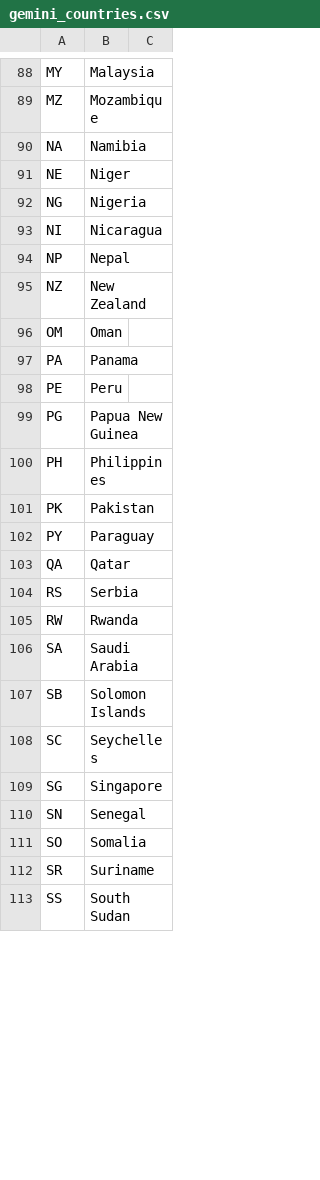
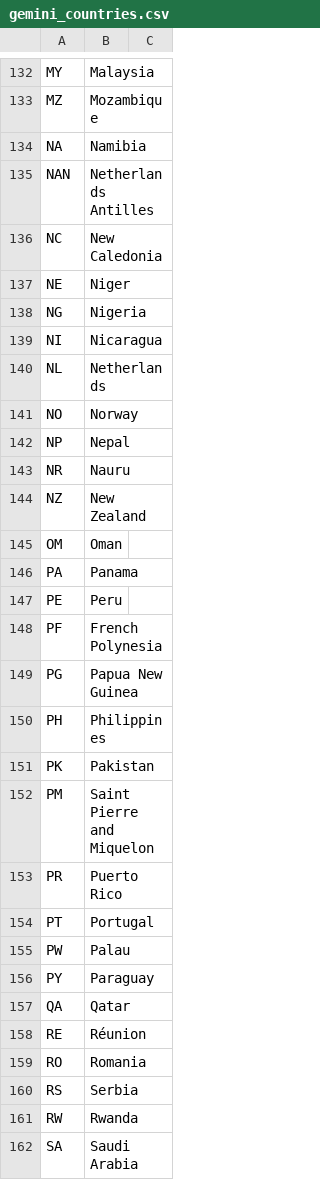
Before and after one commit to brightdata/answer-engines-country-codes, a CSV file: gemini_countries.csv, drawn as a sheet; only a part is shown, gaps mark what is left out; the shorter side is filled out with more unchanged rows; the diff covers the shown part only.

```diff
--- a/gemini_countries.csv
+++ b/gemini_countries.csv
@@ -90,2 +134,4 @@ MZ,Mozambique
 NA,Namibia
+NAN,Netherlands Antilles
+NC,New Caledonia
 NE,Niger
@@ -93,3 +139,6 @@ NG,Nigeria
 NI,Nicaragua
+NL,Netherlands
+NO,Norway
 NP,Nepal
+NR,Nauru
 NZ,New Zealand
@@ -98,2 +147,3 @@ PA,Panama
 PE,Peru
+PF,French Polynesia
 PG,Papua New Guinea
@@ -101,4 +151,10 @@ PH,Philippines
 PK,Pakistan
+PM,Saint Pierre and Miquelon
+PR,Puerto Rico
+PT,Portugal
+PW,Palau
 PY,Paraguay
 QA,Qatar
+RE,Réunion
+RO,Romania
 RS,Serbia
```
Also changed, not shown: 57 added rows, 3 removed rows and 15 edited cells elsewhere in this file.
